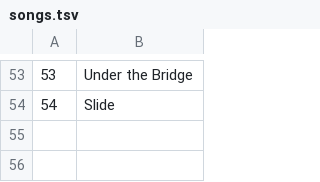
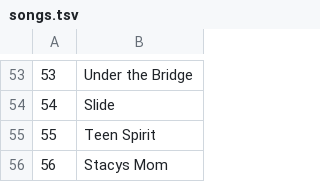
Before and after one commit to JamesDunne/eminor2, a TSV file: v2/controller/flash_manager_v6/songs.tsv, drawn as a sheet; only a part is shown, gaps mark what is left out.

Commit message:
Added new songs

```diff
--- a/v2/controller/flash_manager_v6/songs.tsv
+++ b/v2/controller/flash_manager_v6/songs.tsv
@@ -54 +54,3 @@
 54	Slide
+55	Teen Spirit
+56	Stacys Mom
```
Also changed, not shown: 4 other files.
